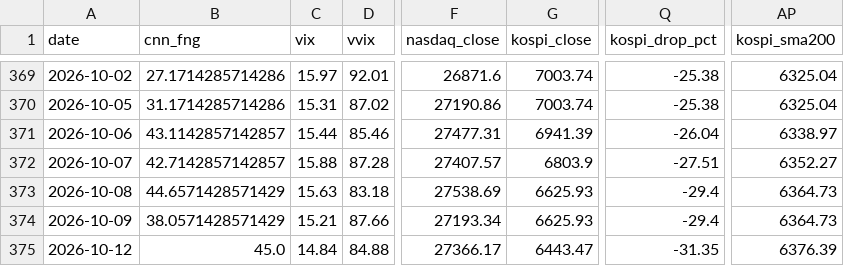
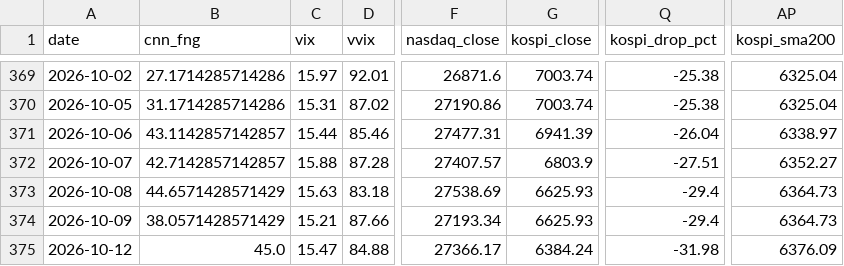
Before and after one commit to komubal-del/pitinvest-bot, a CSV file: pitinvest_history.csv, drawn as a sheet; only a part is shown, gaps mark what is left out; the diff names each change by its address in the sheet, - before the commit and + after, or states it on an @@ line.

```diff
--- a/pitinvest_history.csv
+++ b/pitinvest_history.csv
-C375 (vix): 14.84
+C375 (vix): 15.47
-G375 (kospi_close): 6443.47
+G375 (kospi_close): 6384.24
-Q375 (kospi_drop_pct): -31.35
+Q375 (kospi_drop_pct): -31.98
-AP375 (kospi_sma200): 6376.39
+AP375 (kospi_sma200): 6376.09
```
Also changed, not shown: 2 other files.
